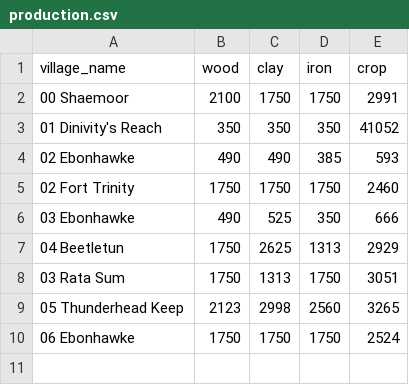
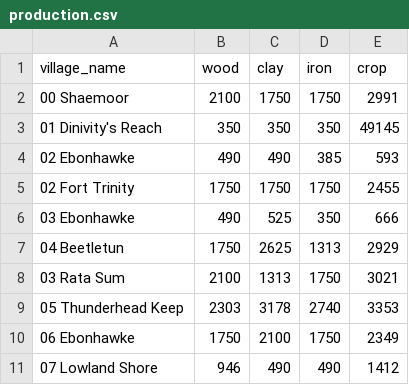
Before and after one commit to deonnarHU/travian_assistant, a CSV file: main/travian_data/EU2_Deo26/production.csv, drawn as a sheet.

```diff
--- a/main/travian_data/EU2_Deo26/production.csv
+++ b/main/travian_data/EU2_Deo26/production.csv
@@ -2,9 +2,10 @@ village_name,wood,clay,iron,crop
 00 Shaemoor,2100,1750,1750,2991
-01 Dinivity's Reach,350,350,350,41052
+01 Dinivity's Reach,350,350,350,49145
 02 Ebonhawke,490,490,385,593
-02 Fort Trinity,1750,1750,1750,2460
+02 Fort Trinity,1750,1750,1750,2455
 03 Ebonhawke,490,525,350,666
 04 Beetletun,1750,2625,1313,2929
-03 Rata Sum,1750,1313,1750,3051
-05 Thunderhead Keep,2123,2998,2560,3265
-06 Ebonhawke,1750,1750,1750,2524
+03 Rata Sum,2100,1313,1750,3021
+05 Thunderhead Keep,2303,3178,2740,3353
+06 Ebonhawke,1750,2100,1750,2349
+07 Lowland Shore,946,490,490,1412
```
Also changed, not shown: main/travian_data/EU2_Deo26/EU2_Deo26_03_Rata_Sum_troops.csv, main/travian_data/EU2_Deo26/farmstats/topfarm_2026-04-27.csv, 19 other files.
